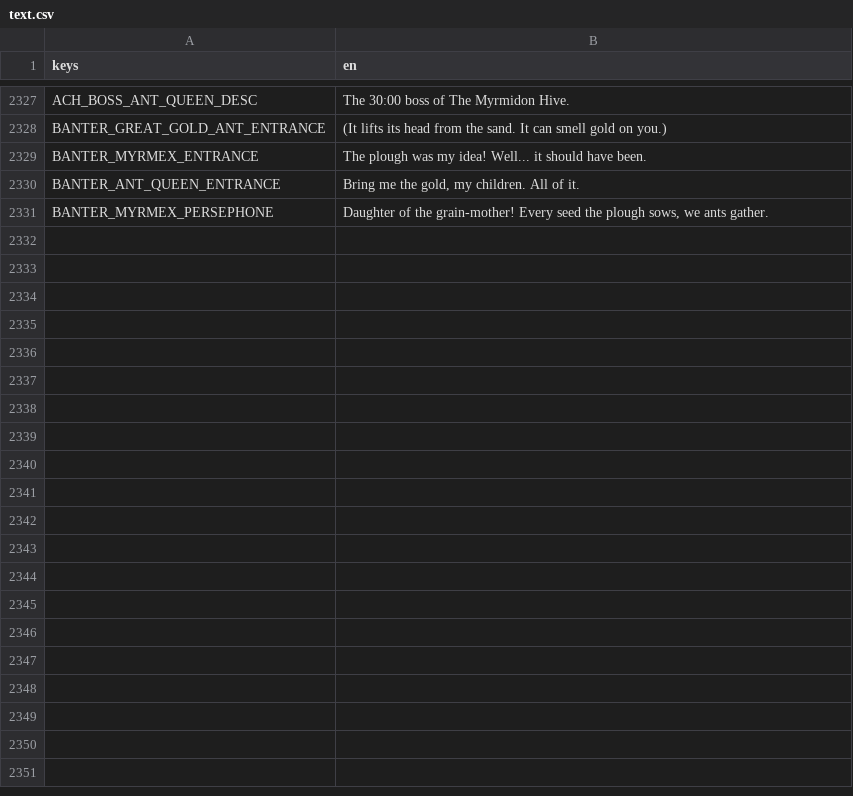
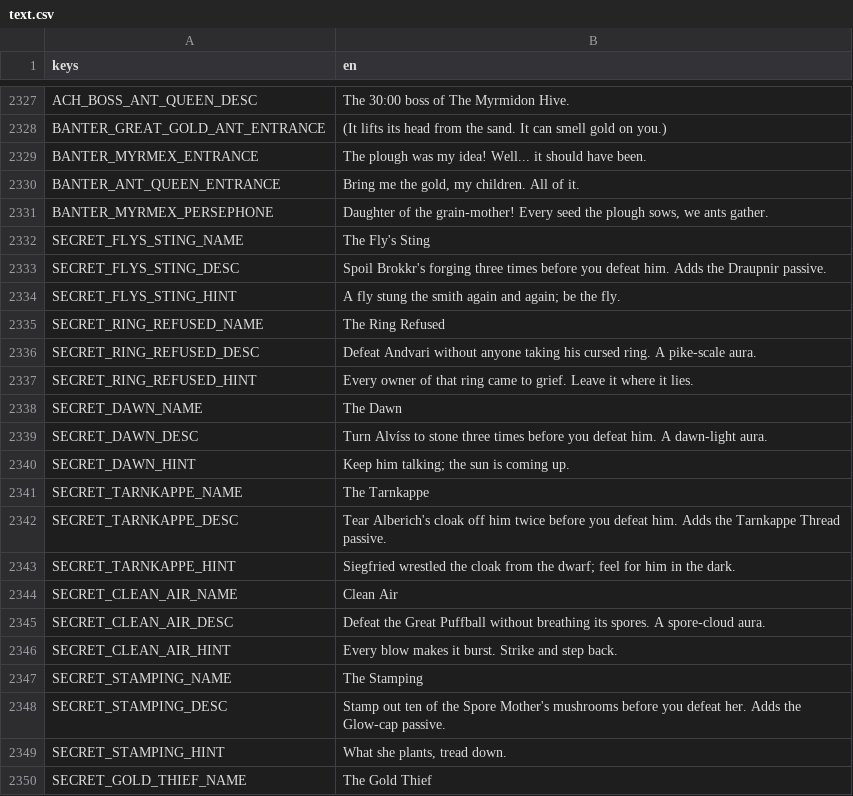
Before and after one commit to Zephino/Mythriven, a CSV file: localization/text.csv, drawn as a sheet; only a part is shown, gaps mark what is left out; the diff covers the shown part only; the diff names each change by its address in the sheet, - before the commit and + after, or states it on an @@ line.

```diff
--- a/localization/text.csv
+++ b/localization/text.csv
+row 2332: SECRET_FLYS_STING_NAME | The Fly's Sting
+row 2333: SECRET_FLYS_STING_DESC | Spoil Brokkr's forging three times before you defeat him. Adds the Draupnir passive.
+row 2334: SECRET_FLYS_STING_HINT | A fly stung the smith again and again; be the fly.
+row 2335: SECRET_RING_REFUSED_NAME | The Ring Refused
+row 2336: SECRET_RING_REFUSED_DESC | Defeat Andvari without anyone taking his cursed ring. A pike-scale aura.
+row 2337: SECRET_RING_REFUSED_HINT | Every owner of that ring came to grief. Leave it where it lies.
+row 2338: SECRET_DAWN_NAME | The Dawn
+row 2339: SECRET_DAWN_DESC | Turn Alvíss to stone three times before you defeat him. A dawn-light aura.
+row 2340: SECRET_DAWN_HINT | Keep him talking; the sun is coming up.
+row 2341: SECRET_TARNKAPPE_NAME | The Tarnkappe
+row 2342: SECRET_TARNKAPPE_DESC | Tear Alberich's cloak off him twice before you defeat him. Adds the Tarnkappe Thread passive.
+row 2343: SECRET_TARNKAPPE_HINT | Siegfried wrestled the cloak from the dwarf; feel for him in the dark.
+row 2344: SECRET_CLEAN_AIR_NAME | Clean Air
+row 2345: SECRET_CLEAN_AIR_DESC | Defeat the Great Puffball without breathing its spores. A spore-cloud aura.
+row 2346: SECRET_CLEAN_AIR_HINT | Every blow makes it burst. Strike and step back.
+row 2347: SECRET_STAMPING_NAME | The Stamping
+row 2348: SECRET_STAMPING_DESC | Stamp out ten of the Spore Mother's mushrooms before you defeat her. Adds the Glow-cap passive.
+row 2349: SECRET_STAMPING_HINT | What she plants, tread down.
+row 2350: SECRET_GOLD_THIEF_NAME | The Gold Thief
```
Also changed, not shown: 17 added rows elsewhere in this file, 24 other files.
